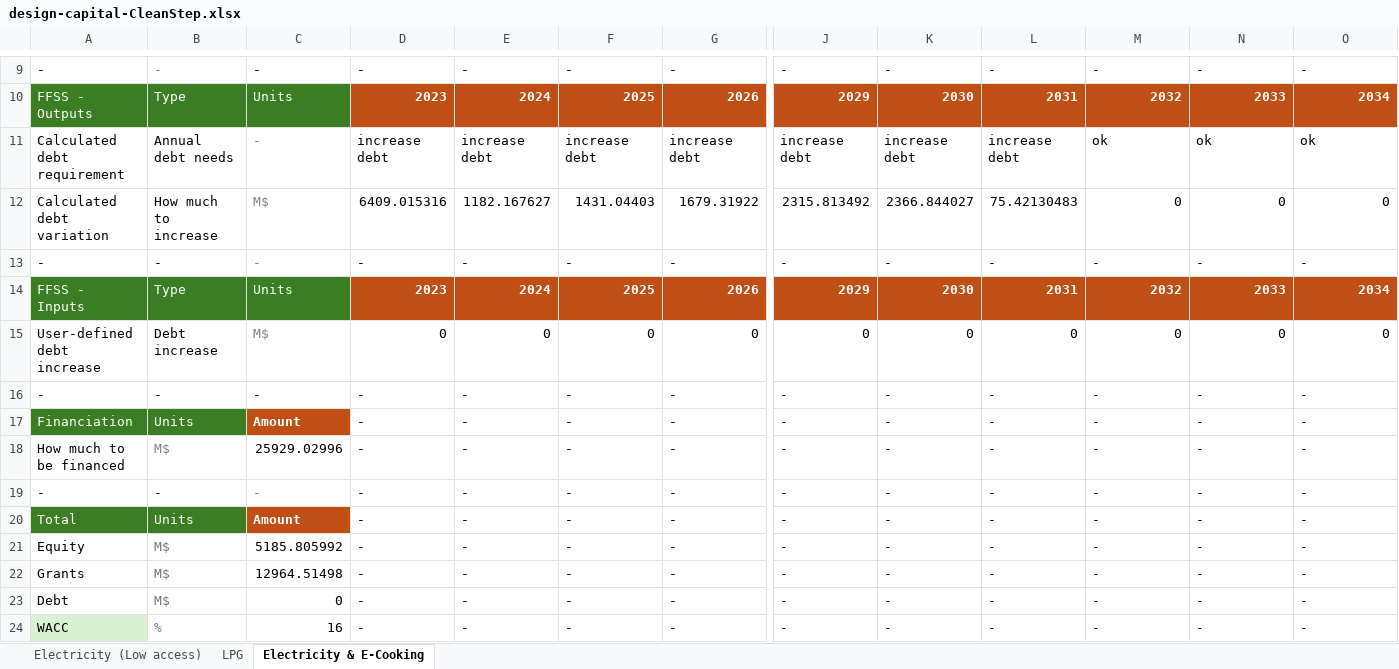
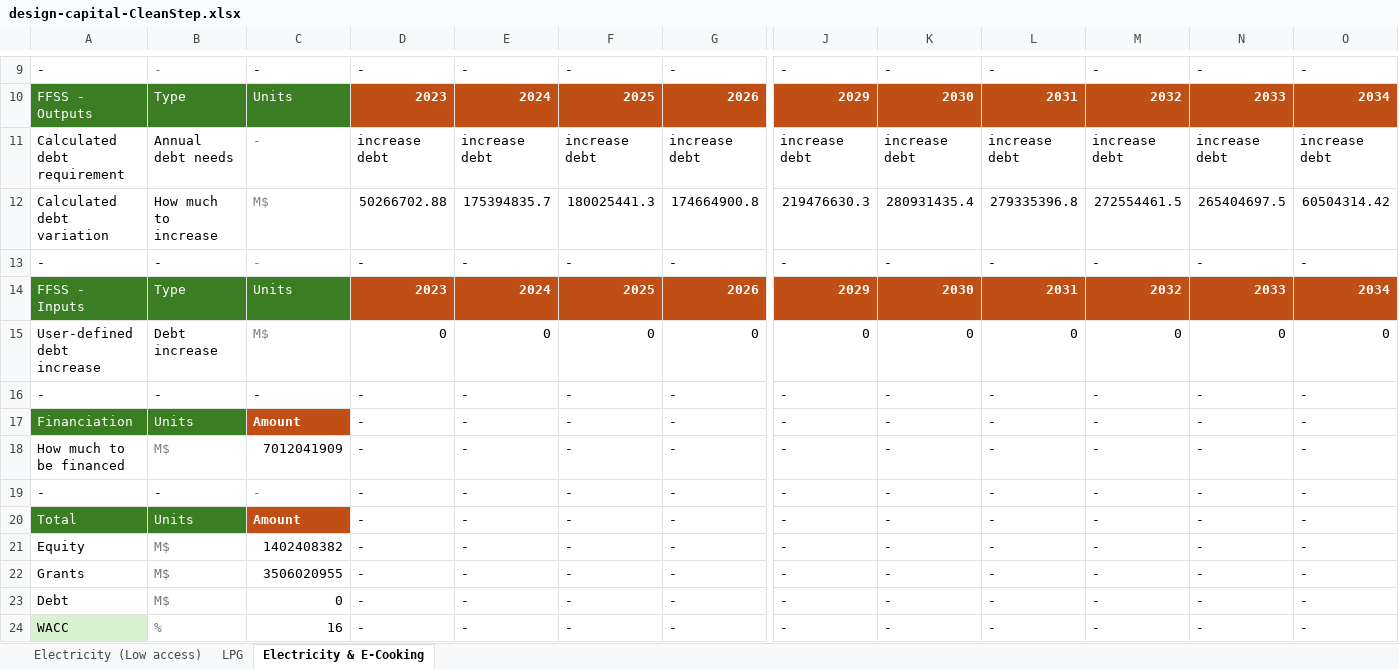
Before and after one commit to Almudenagarrido/CC-WBT-AI, an Excel workbook: backend/Rwanda/design-capital-CleanStep.xlsx, sheet Electricity & E-Cooking, drawn as a sheet; only a part is shown, gaps mark what is left out; values as stored, in another font and other column widths than the file's, no borders; removed rows and columns are numbered as before the commit, all else as after; rows hold the shown columns only; the diff names each change by its address in the sheet, - before the commit and + after, or states it on an @@ line.

```diff
--- a/backend/Rwanda/design-capital-CleanStep.xlsx (sheet Electricity & E-Cooking)
+++ b/backend/Rwanda/design-capital-CleanStep.xlsx (sheet Electricity & E-Cooking)
-M11: ok
+M11: increase debt
-N11: ok
+N11: increase debt
-O11: ok
+O11: increase debt
-row 12: Calculated debt variation | How much to increase | M$ | 6409.015316 | 1182.167627 | 1431.04403 | 1679.31922 | 2315.813492 | 2366.844027 | 75.42130483 | 0 | 0 | 0
+row 12: Calculated debt variation | How much to increase | M$ | 50266702.88 | 175394835.7 | 180025441.3 | 174664900.8 | 219476630.3 | 280931435.4 | 279335396.8 | 272554461.5 | 265404697.5 | 60504314.42
-C18: 25929.02996
+C18: 7012041909
-C21: 5185.805992
+C21: 1402408382
-C22: 12964.51498
+C22: 3506020955
```
Also changed, not shown: sheet LPG, sheet Electricity (Low access), backend/Rwanda/financial-statements-CleanStep.xlsx, 2 other files.
